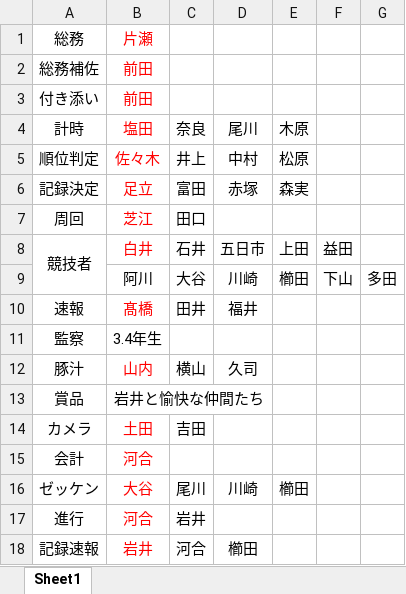
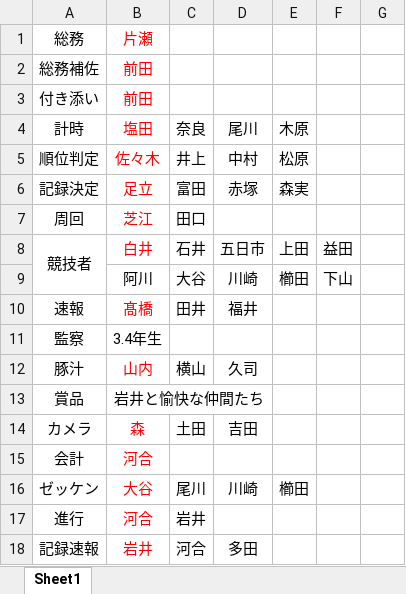
Before and after one commit to arasius/2016-ekiden, an Excel workbook: 運営書類/役割分担.xlsx, sheet Sheet1, drawn as a sheet; values as stored, in another font and other column widths than the file's, no borders; the diff names each change by its address in the sheet, - before the commit and + after, or states it on an @@ line.

```diff
--- a/運営書類/役割分担.xlsx (sheet Sheet1)
+++ b/運営書類/役割分担.xlsx (sheet Sheet1)
-G9: 多田
+G9: (empty)
-B14 (塩田): 土田
+B14 (塩田): 森
-C14 (奈良): 吉田
+C14 (奈良): 土田
-D14 (尾川): (empty)
+D14 (尾川): 吉田
-D18 (尾川): 櫛田
+D18 (尾川): 多田
```
Also changed, not shown: 5 other files.
